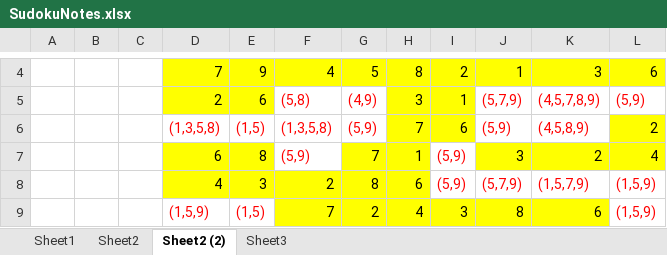
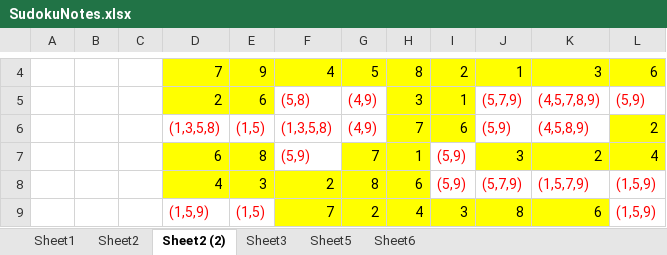
Before and after one commit to elseven/Misc, an Excel workbook: SudokuNotes.xlsx, sheet Sheet2 (2), drawn as a sheet; only a part is shown, gaps mark what is left out; values as stored, in another font and other column widths than the file's, no borders; the diff names each change by its address in the sheet, - before the commit and + after, or states it on an @@ line.

```diff
--- a/SudokuNotes.xlsx (sheet Sheet2 (2))
+++ b/SudokuNotes.xlsx (sheet Sheet2 (2))
+sheet tab: Sheet5
+sheet tab: Sheet6
-G6: (5,9)
+G6: (4,9)
```
Also changed, not shown: 1 other file.
